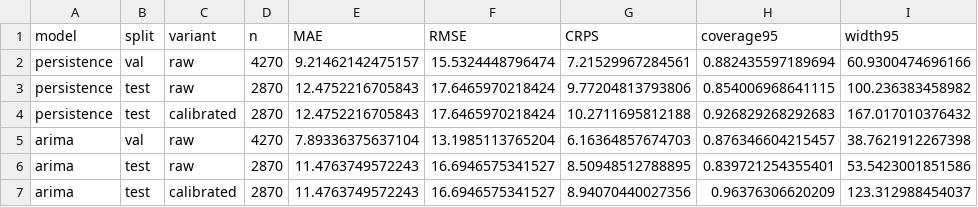
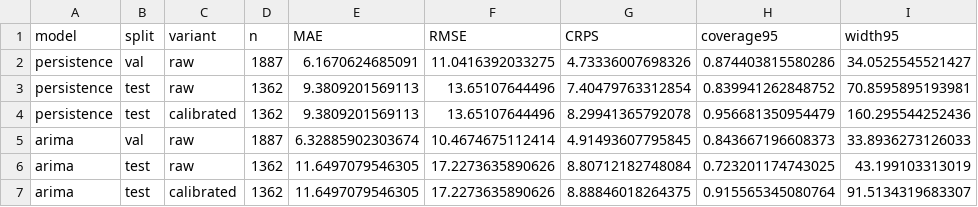
Before and after one commit to imsoniiyaa/chorolocast, a CSV file: results_all5/metrics_overall.csv, drawn as a sheet; only a part is shown; the diff covers the shown part only.

```diff
--- a/results_all5/metrics_overall.csv
+++ b/results_all5/metrics_overall.csv
@@ -1,7 +1,7 @@
 "model","split","variant","n","MAE","RMSE","CRPS","coverage95","width95"
-"persistence","val","raw",4270,9.21462142475157,15.5324448796474,7.21529967284561,0.882435597189694,60.9300474696166
-"persistence","test","raw",2870,12.4752216705843,17.6465970218424,9.77204813793806,0.854006968641115,100.236383458982
-"persistence","test","calibrated",2870,12.4752216705843,17.6465970218424,10.2711695812188,0.926829268292683,167.017010376432
-"arima","val","raw",4270,7.89336375637104,13.1985113765204,6.16364857674703,0.876346604215457,38.7621912267398
-"arima","test","raw",2870,11.4763749572243,16.6946575341527,8.50948512788895,0.839721254355401,53.5423001851586
-"arima","test","calibrated",2870,11.4763749572243,16.6946575341527,8.94070440027356,0.96376306620209,123.312988454037
+"persistence","val","raw",1887,6.1670624685091,11.0416392033275,4.73336007698326,0.874403815580286,34.0525545521427
+"persistence","test","raw",1362,9.3809201569113,13.65107644496,7.40479763312854,0.839941262848752,70.8595895193981
+"persistence","test","calibrated",1362,9.3809201569113,13.65107644496,8.29941365792078,0.956681350954479,160.295544252436
+"arima","val","raw",1887,6.32885902303674,10.4674675112414,4.91493607795845,0.843667196608373,33.8936273126033
+"arima","test","raw",1362,11.6497079546305,17.2273635890626,8.80712182748084,0.723201174743025,43.199103313019
+"arima","test","calibrated",1362,11.6497079546305,17.2273635890626,8.88846018264375,0.915565345080764,91.5134319683307
```
Also changed, not shown: 2 removed rows and 72 edited cells elsewhere in this file, chla_daily.csv, results_all5/calibration_arima.csv, 26 other files.
